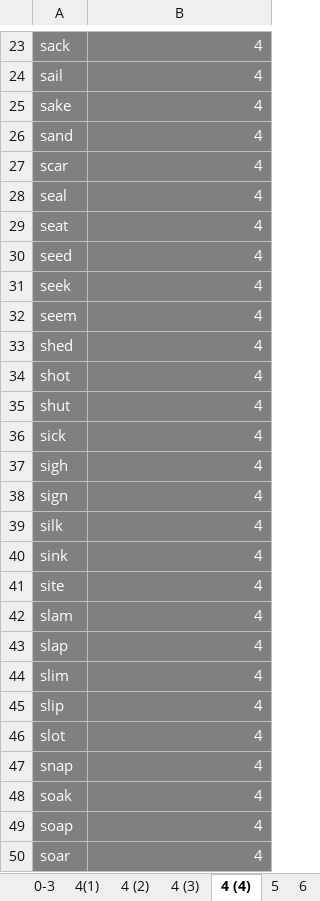
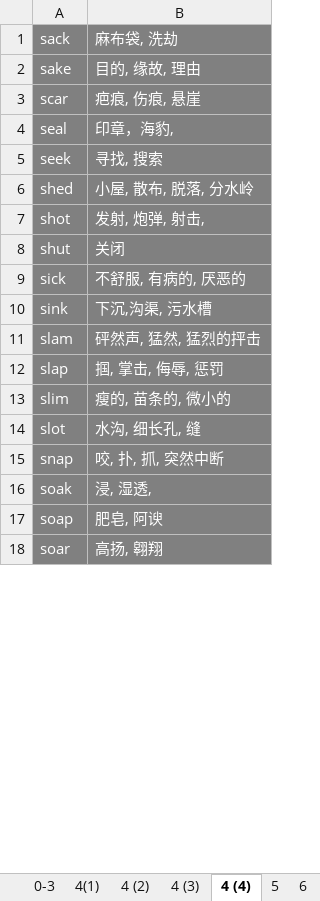
Before and after one commit to niyaou/IPS, an Excel workbook: macmilion_serial.xlsx, sheet 4 (4), drawn as a sheet; only a part is shown, gaps mark what is left out; values as stored, in another font and other column widths than the file's, no borders; removed rows and columns are numbered as before the commit, all else as after; the diff covers the shown part only; the diff names each change by its address in the sheet, - before the commit and + after, or states it on an @@ line.

Commit message:
4-4

```diff
--- a/macmilion_serial.xlsx (sheet 4 (4))
+++ b/macmilion_serial.xlsx (sheet 4 (4))
-B1: 4
+B1: 麻布袋, 洗劫
-row 24: sail | 4
-B2: 4
+B2: 目的, 缘故, 理由
-row 26: sand | 4
-B3: 4
+B3: 疤痕, 伤痕, 悬崖
-B4: 4
+B4: 印章，海豹,
-row 29: seat | 4
-row 30: seed | 4
-B5: 4
+B5: 寻找, 搜索
-row 32: seem | 4
-B6: 4
+B6: 小屋, 散布, 脱落, 分水岭
-B7: 4
+B7: 发射, 炮弹, 射击,
-B8: 4
+B8: 关闭
-B9: 4
+B9: 不舒服, 有病的, 厌恶的
-row 37: sigh | 4
-row 38: sign | 4
-row 39: silk | 4
-B10: 4
+B10: 下沉,沟渠, 污水槽
-row 41: site | 4
-B11: 4
+B11: 砰然声, 猛然, 猛烈的抨击
-B12: 4
+B12: 掴, 掌击, 侮辱, 惩罚
-B13: 4
+B13: 瘦的, 苗条的, 微小的
-row 45: slip | 4
-B14: 4
+B14: 水沟, 细长孔, 缝
-B15: 4
+B15: 咬, 扑, 抓, 突然中断
-B16: 4
+B16: 浸, 湿透,
-B17: 4
+B17: 肥皂, 阿谀
-B18: 4
+B18: 高扬, 翱翔
```
Also changed, not shown: 43 removed rows and 66 edited cells elsewhere in this sheet, sheet 7, sheet 4 (3), sheet 6, sheet 8, formulas that keep their value.
